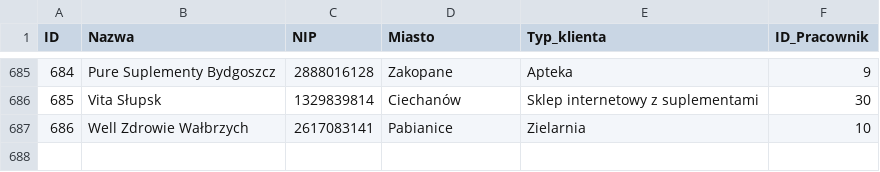
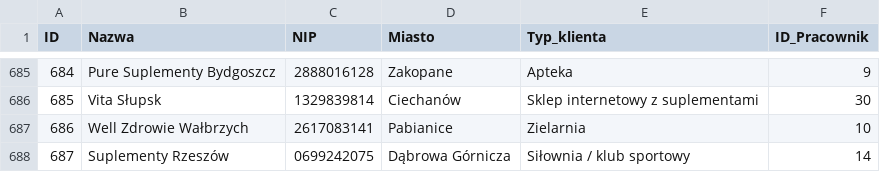
Before and after one commit to abazela/generator-danych, a CSV file: dane_csv/klienci.csv, drawn as a sheet; only a part is shown, gaps mark what is left out.

```diff
--- a/dane_csv/klienci.csv
+++ b/dane_csv/klienci.csv
@@ -687 +687,2 @@
 686,Well Zdrowie Wałbrzych,2617083141,Pabianice,Zielarnia,10
+687,Suplementy Rzeszów,0699242075,Dąbrowa Górnicza,Siłownia / klub sportowy,14
```
Also changed, not shown: dane_csv/pozycje_zamowienie.csv, dane_csv/zamowienia.csv.
